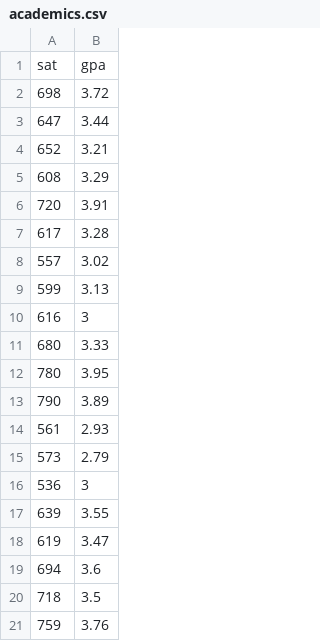
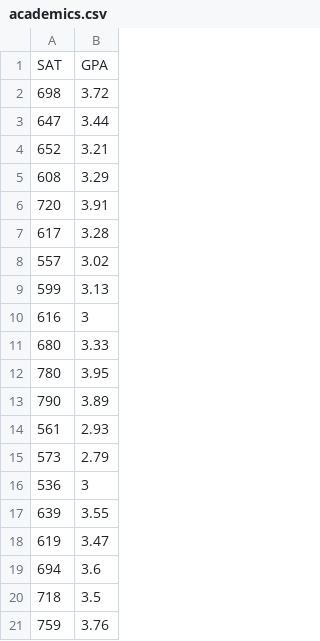
Before and after one commit to jahn2178/ma322, a CSV file: academics.csv, drawn as a sheet.

Commit message:
Update academics.csv

```diff
--- a/academics.csv
+++ b/academics.csv
@@ -1,2 +1,2 @@
-sat,gpa
+SAT,GPA
 698,3.72
```
